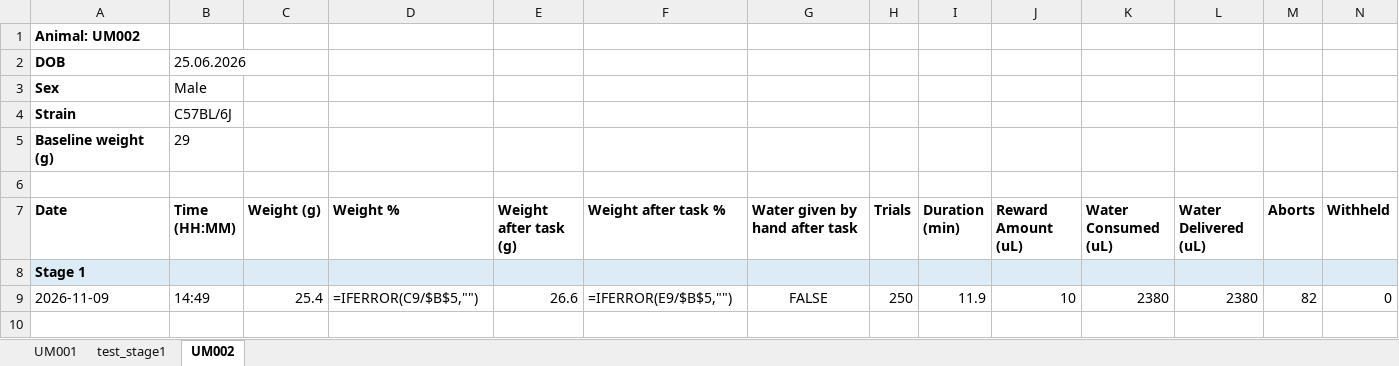
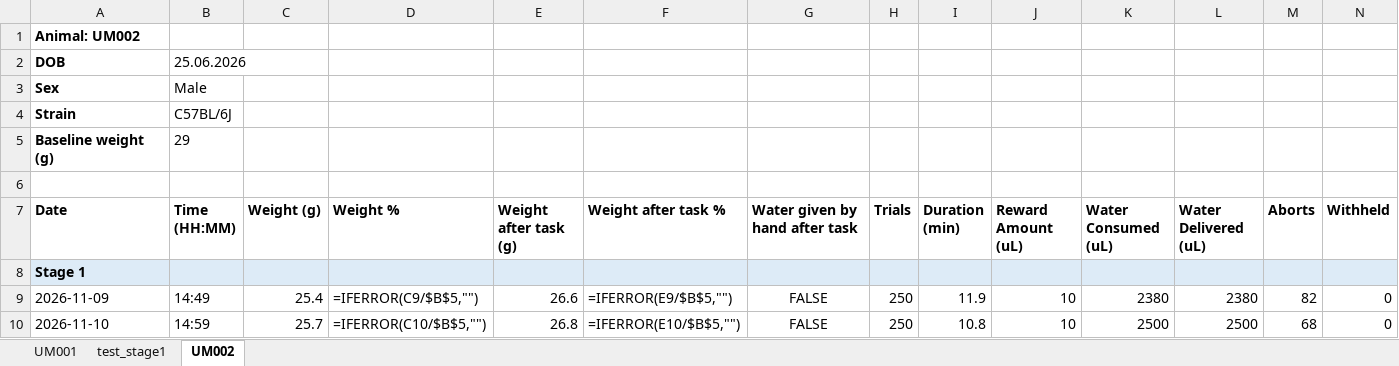
Before and after one commit to umugan2512/Experimental-Tasks, an Excel workbook: _projects/AuditoryEvidenceAccum/records/training_log.xlsx, sheet UM002, drawn as a sheet; only a part is shown; values as stored, in another font and other column widths than the file's, no borders; formulas without a stored value are shown as written; rows hold the shown columns only; the diff names each change by its address in the sheet, - before the commit and + after, or states it on an @@ line.

Commit message:
Update training data from TRAINING03

```diff
--- a/_projects/AuditoryEvidenceAccum/records/training_log.xlsx (sheet UM002)
+++ b/_projects/AuditoryEvidenceAccum/records/training_log.xlsx (sheet UM002)
+row 10: 2026-11-10 | 14:59 | 25.7 | =IFERROR(C10/$B$5,"") | 26.8 | =IFERROR(E10/$B$5,"") | FALSE | 250 | 10.8 | 10 | 2500 | 2500 | 68 | 0
```
Also changed, not shown: hidden cells, 6 other files.
